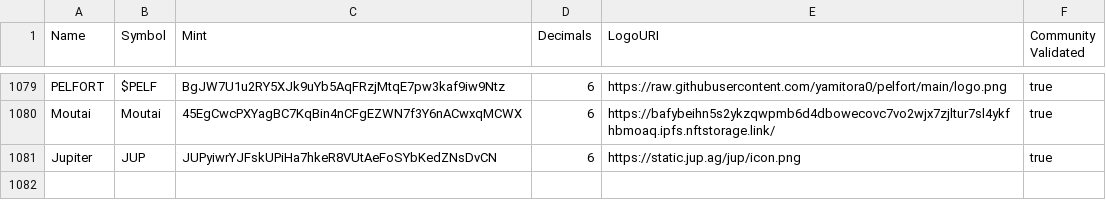
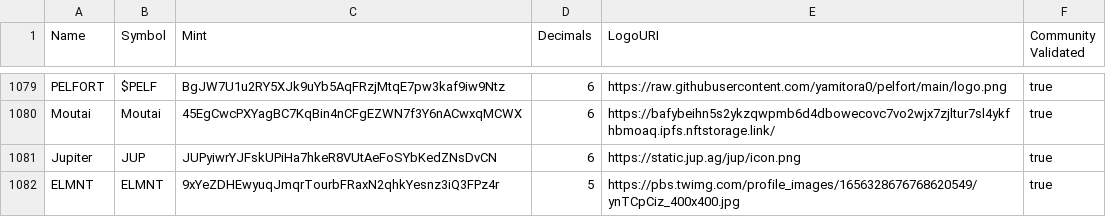
Before and after one commit to jup-ag/token-list, a CSV file: validated-tokens.csv, drawn as a sheet; only a part is shown, gaps mark what is left out; the diff names each change by its address in the sheet, - before the commit and + after, or states it on an @@ line.

Commit message:
validate ELMNT

```diff
--- a/validated-tokens.csv
+++ b/validated-tokens.csv
+row 1082: ELMNT | ELMNT | 9xYeZDHEwyuqJmqrTourbFRaxN2qhkYesnz3iQ3FPz4r | 5 | https://pbs.twimg.com/profile_images/1656328676768620549/ynTCpCiz_400x400.jpg | true
```
